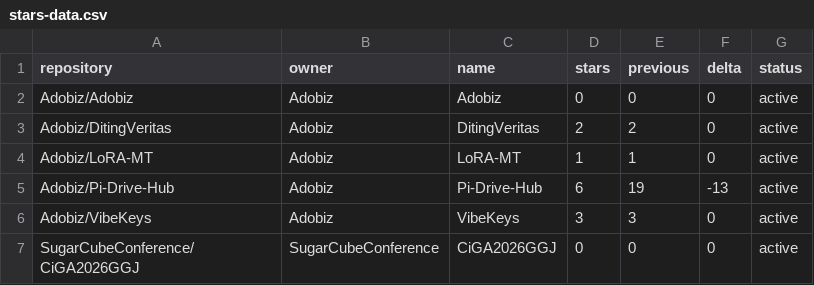
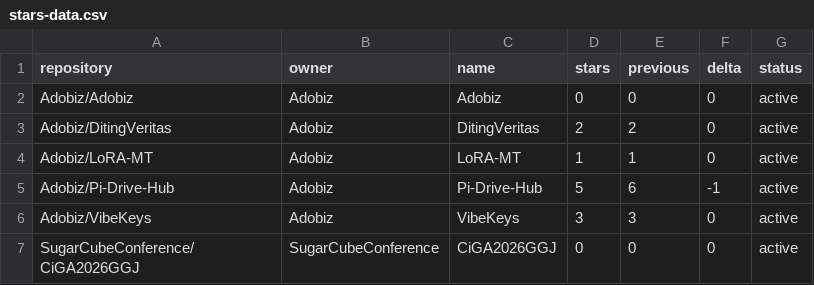
Before and after one commit to Adobiz/Pi-Drive-Hub, a CSV file: stars-data.csv, drawn as a sheet.

```diff
--- a/stars-data.csv
+++ b/stars-data.csv
@@ -4,3 +4,3 @@ Adobiz/DitingVeritas,Adobiz,DitingVeritas,2,2,0,active
 Adobiz/LoRA-MT,Adobiz,LoRA-MT,1,1,0,active
-Adobiz/Pi-Drive-Hub,Adobiz,Pi-Drive-Hub,6,19,-13,active
+Adobiz/Pi-Drive-Hub,Adobiz,Pi-Drive-Hub,5,6,-1,active
 Adobiz/VibeKeys,Adobiz,VibeKeys,3,3,0,active
```
Also changed, not shown: 12 other files.
